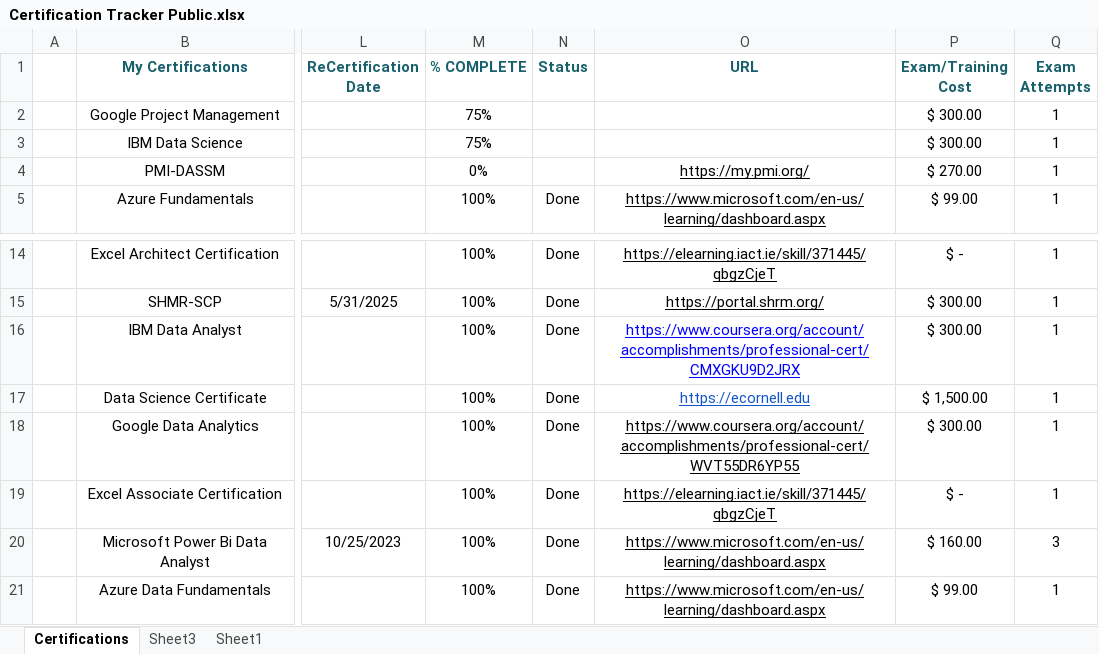
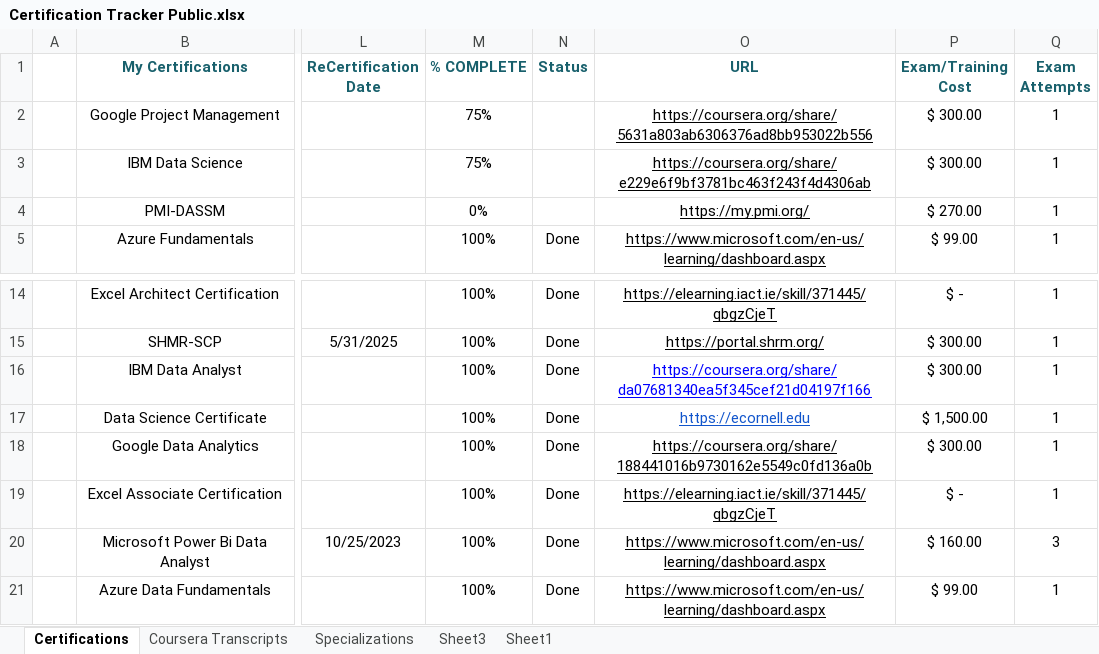
Before and after one commit to Cbhami/Coraline, an Excel workbook: ResumeProjects/Certification Tracker Public.xlsx, sheet Certifications, drawn as a sheet; only a part is shown, gaps mark what is left out; values as stored, in another font and other column widths than the file's, no borders; table styles not drawn; the diff names each change by its address in the sheet, - before the commit and + after, or states it on an @@ line.

```diff
--- a/ResumeProjects/Certification Tracker Public.xlsx (sheet Certifications)
+++ b/ResumeProjects/Certification Tracker Public.xlsx (sheet Certifications)
+sheet tab: Coursera Transcripts
+sheet tab: Specializations
-O2 (URL): (empty)
+O2 (URL): https://coursera.org/share/5631a803ab6306376ad8bb953022b556
-O3 (URL): (empty)
+O3 (URL): https://coursera.org/share/e229e6f9bf3781bc463f243f4d4306ab
-O16 (URL): https://www.coursera.org/account/accomplishments/professional-cert/CMXGKU9D2JRX
+O16 (URL): https://coursera.org/share/da07681340ea5f345cef21d04197f166
-O18 (URL): https://www.coursera.org/account/accomplishments/professional-cert/WVT55DR6YP55
+O18 (URL): https://coursera.org/share/188441016b9730162e5549c0fd136a0b
```
Also changed, not shown: Resources/csv data/Coursera Transcripts.xlsx, 2 other files.
